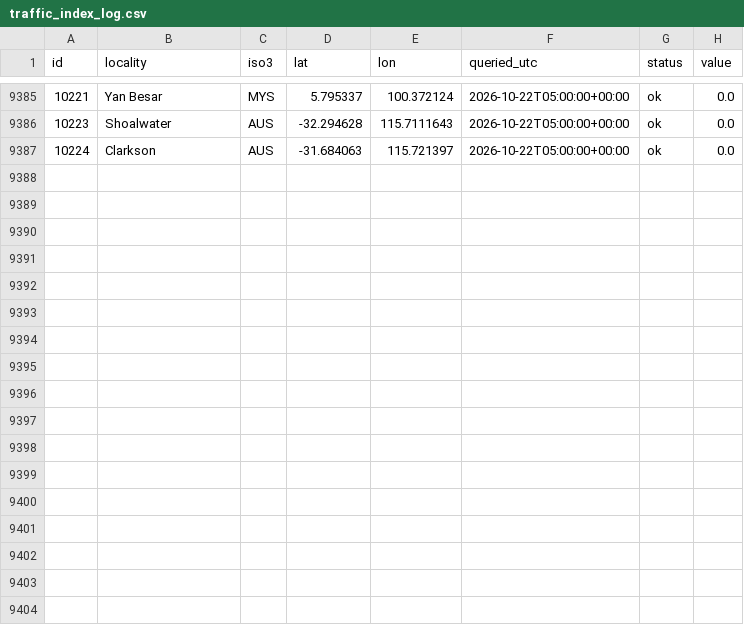
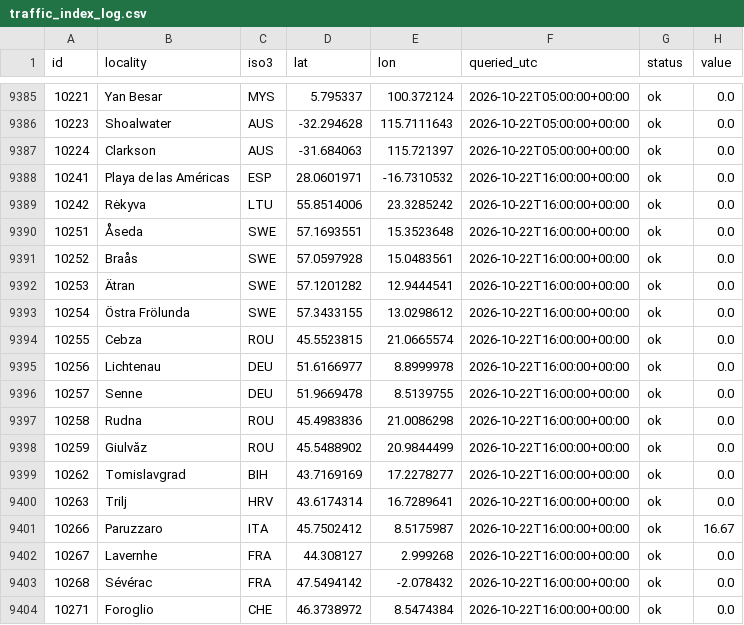
Before and after one commit to crowd-dataset/crowd, a CSV file: logs/traffic_index_log.csv, drawn as a sheet; only a part is shown, gaps mark what is left out; the diff names each change by its address in the sheet, - before the commit and + after, or states it on an @@ line.

Commit message:
Traffic index: new readings (17 ok)
4 videos added, from 2 channels:
- fullahead_: 3 added
- HobDriving: 1 added

```diff
--- a/logs/traffic_index_log.csv
+++ b/logs/traffic_index_log.csv
+row 9388: 10241 | Playa de las Américas | ESP | 28.0601971 | -16.7310532 | 2026-10-22T16:00:00+00:00 | ok | 0.0
+row 9389: 10242 | Rėkyva | LTU | 55.8514006 | 23.3285242 | 2026-10-22T16:00:00+00:00 | ok | 0.0
+row 9390: 10251 | Åseda | SWE | 57.1693551 | 15.3523648 | 2026-10-22T16:00:00+00:00 | ok | 0.0
+row 9391: 10252 | Braås | SWE | 57.0597928 | 15.0483561 | 2026-10-22T16:00:00+00:00 | ok | 0.0
+row 9392: 10253 | Ätran | SWE | 57.1201282 | 12.9444541 | 2026-10-22T16:00:00+00:00 | ok | 0.0
+row 9393: 10254 | Östra Frölunda | SWE | 57.3433155 | 13.0298612 | 2026-10-22T16:00:00+00:00 | ok | 0.0
+row 9394: 10255 | Cebza | ROU | 45.5523815 | 21.0665574 | 2026-10-22T16:00:00+00:00 | ok | 0.0
+row 9395: 10256 | Lichtenau | DEU | 51.6166977 | 8.8999978 | 2026-10-22T16:00:00+00:00 | ok | 0.0
+row 9396: 10257 | Senne | DEU | 51.9669478 | 8.5139755 | 2026-10-22T16:00:00+00:00 | ok | 0.0
+row 9397: 10258 | Rudna | ROU | 45.4983836 | 21.0086298 | 2026-10-22T16:00:00+00:00 | ok | 0.0
+row 9398: 10259 | Giulvăz | ROU | 45.5488902 | 20.9844499 | 2026-10-22T16:00:00+00:00 | ok | 0.0
+row 9399: 10262 | Tomislavgrad | BIH | 43.7169169 | 17.2278277 | 2026-10-22T16:00:00+00:00 | ok | 0.0
+row 9400: 10263 | Trilj | HRV | 43.6174314 | 16.7289641 | 2026-10-22T16:00:00+00:00 | ok | 0.0
+row 9401: 10266 | Paruzzaro | ITA | 45.7502412 | 8.5175987 | 2026-10-22T16:00:00+00:00 | ok | 16.67
+row 9402: 10267 | Lavernhe | FRA | 44.308127 | 2.999268 | 2026-10-22T16:00:00+00:00 | ok | 0.0
+row 9403: 10268 | Sévérac | FRA | 47.5494142 | -2.078432 | 2026-10-22T16:00:00+00:00 | ok | 0.0
+row 9404: 10271 | Foroglio | CHE | 46.3738972 | 8.5474384 | 2026-10-22T16:00:00+00:00 | ok | 0.0
```
Also changed, not shown: 1 other file.
